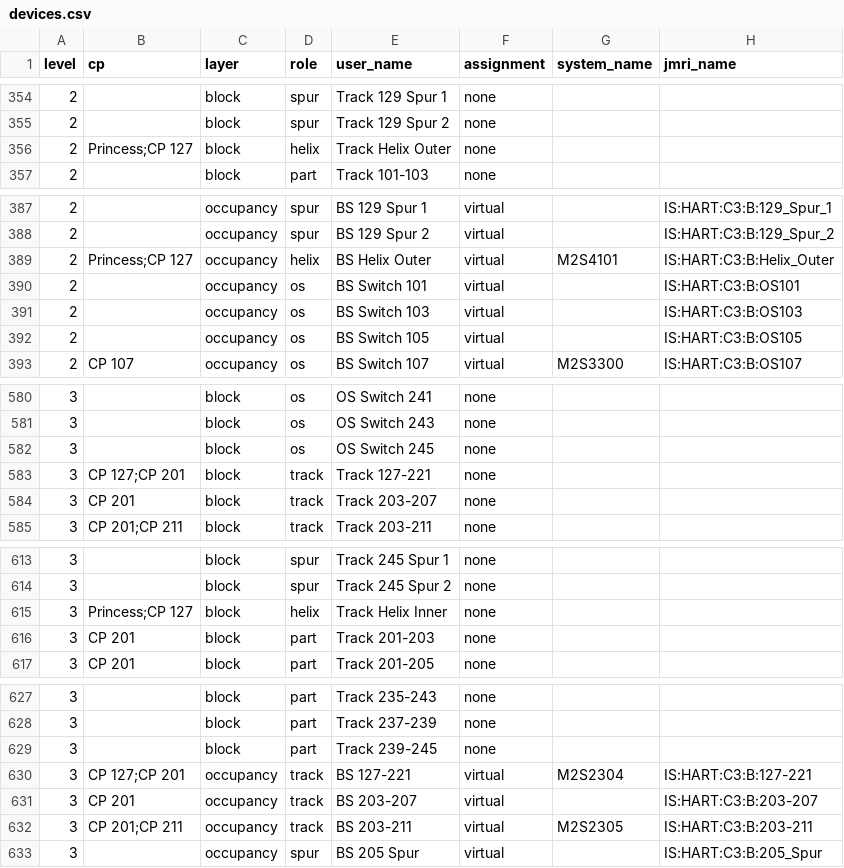
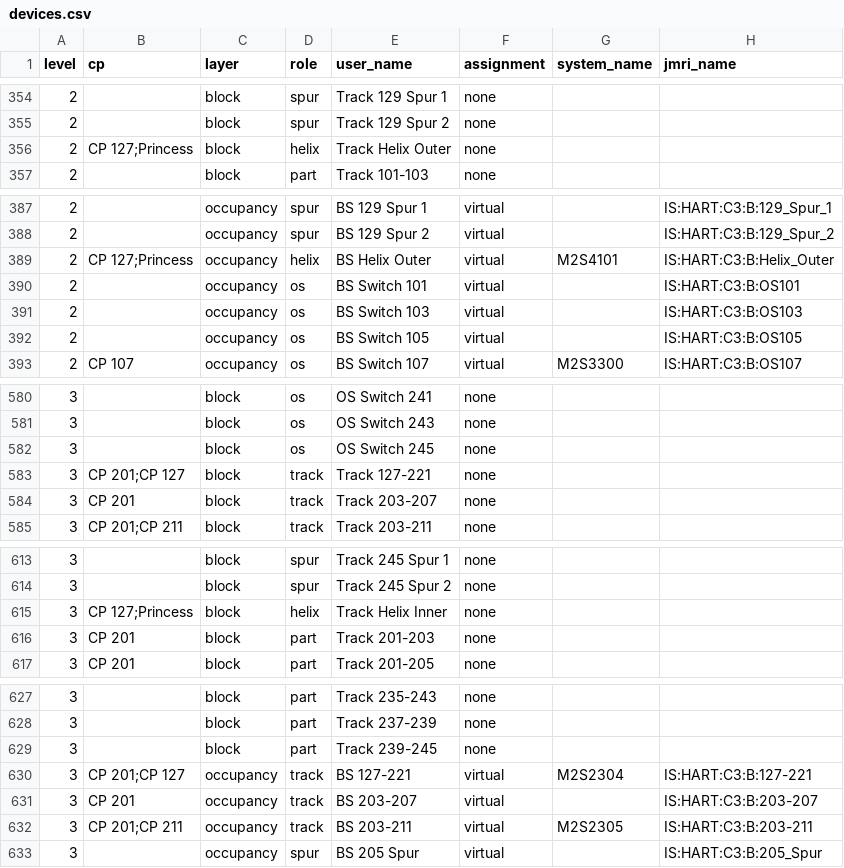
Before and after one commit to lnevo/hart, a CSV file: jmri/layouts/hart/data/devices.csv, drawn as a sheet; only a part is shown, gaps mark what is left out; the diff covers the shown part only; the diff names each change by its address in the sheet, - before the commit and + after, or states it on an @@ line.

```diff
--- a/jmri/layouts/hart/data/devices.csv
+++ b/jmri/layouts/hart/data/devices.csv
-B356 (cp): Princess;CP 127
+B356 (cp): CP 127;Princess
-B389 (cp): Princess;CP 127
+B389 (cp): CP 127;Princess
-B583 (cp): CP 127;CP 201
+B583 (cp): CP 201;CP 127
-B615 (cp): Princess;CP 127
+B615 (cp): CP 127;Princess
-B630 (cp): CP 127;CP 201
+B630 (cp): CP 201;CP 127
```
Also changed, not shown: 1 edited cell elsewhere in this file, 15 other files.
